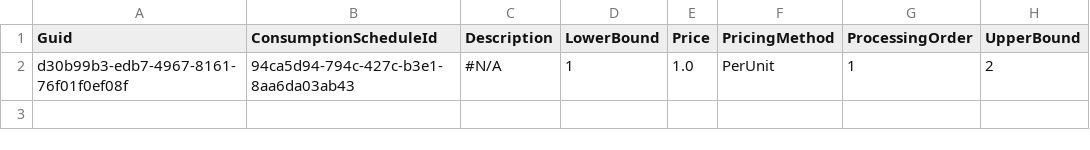
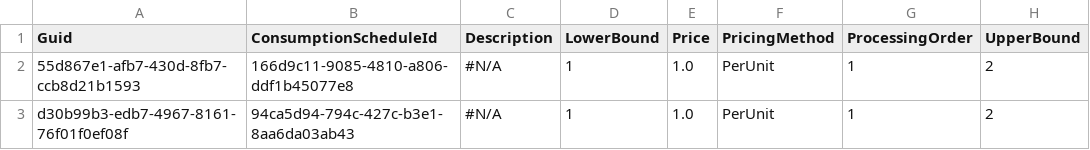
Before and after one commit to svlachakis/testCPQ, a CSV file: ConsumptionRate.csv, drawn as a sheet.

```diff
--- a/ConsumptionRate.csv
+++ b/ConsumptionRate.csv
@@ -1,2 +1,3 @@
 "Guid","ConsumptionScheduleId","Description","LowerBound","Price","PricingMethod","ProcessingOrder","UpperBound"
+55d867e1-afb7-430d-8fb7-ccb8d21b1593,166d9c11-9085-4810-a806-ddf1b45077e8,"#N/A",1,1.0,PerUnit,1,2
 d30b99b3-edb7-4967-8161-76f01f0ef08f,94ca5d94-794c-427c-b3e1-8aa6da03ab43,"#N/A",1,1.0,PerUnit,1,2
```
Also changed, not shown: ConsumptionSchedule.csv, 1 other file.
